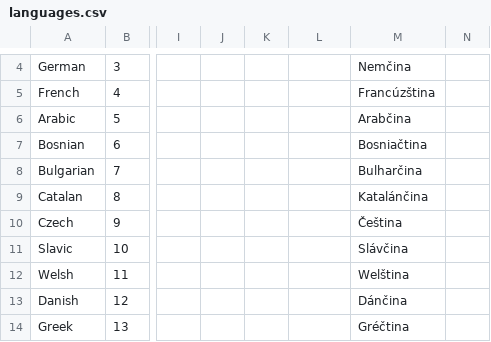
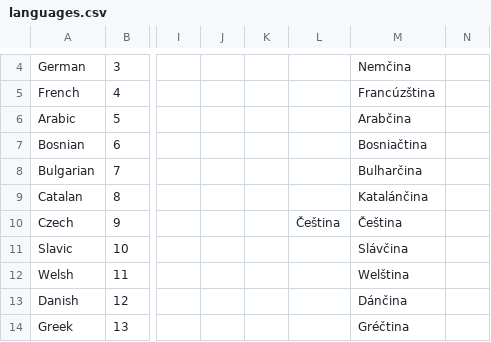
Before and after one commit to bechirtouhami/sitepress-multilingual-cms, a CSV file: res/languages.csv, drawn as a sheet; only a part is shown, gaps mark what is left out; the diff names each change by its address in the sheet, - before the commit and + after, or states it on an @@ line.

Commit message:
fixed Czech name
git-svn-id: https://plugins.svn.wordpress.org/sitepress-multilingual-cms/trunk@161345 b8457f37-d9ea-0310-8a92-e5e31aec5664

```diff
--- a/res/languages.csv
+++ b/res/languages.csv
-L10: (empty)
+L10: Čeština
```
